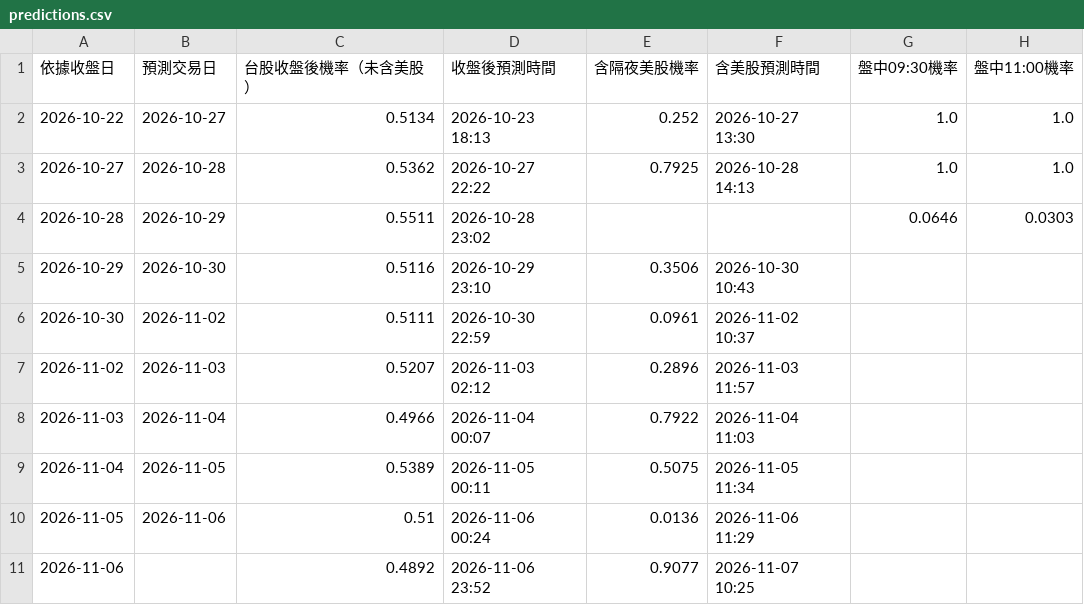
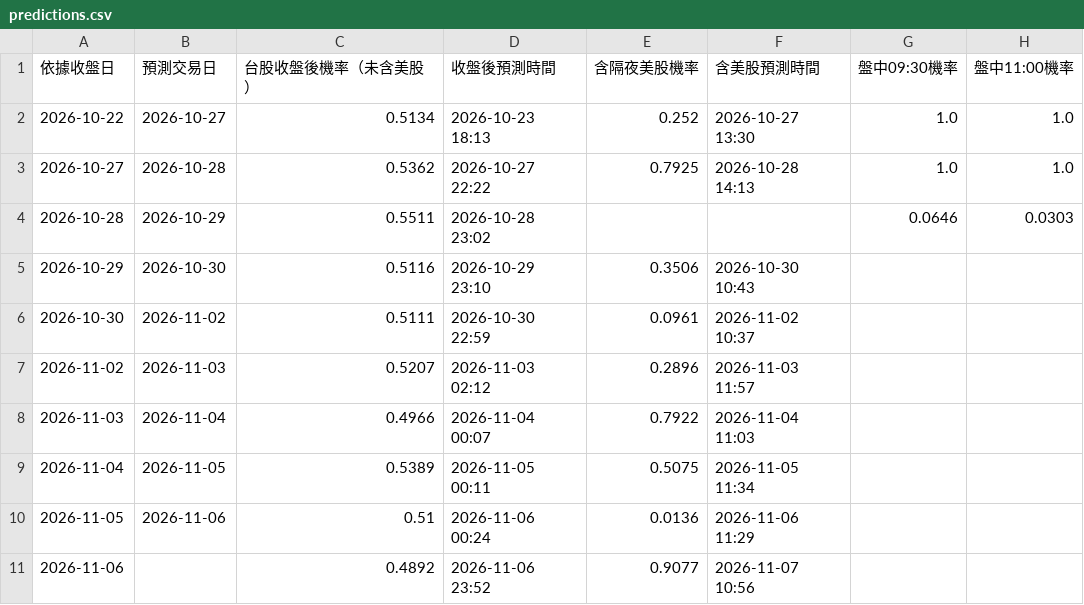
Before and after one commit to syubbb/taiex-dashboard, a CSV file: data/predictions.csv, drawn as a sheet; only a part is shown; the diff names each change by its address in the sheet, - before the commit and + after, or states it on an @@ line.

```diff
--- a/data/predictions.csv
+++ b/data/predictions.csv
-F11 (含美股預測時間): 2026-11-07 10:25
+F11 (含美股預測時間): 2026-11-07 10:56
```
Also changed, not shown: 2 other files.
